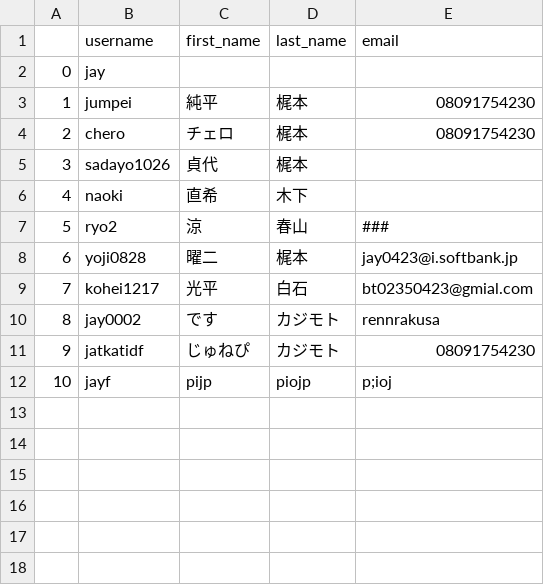
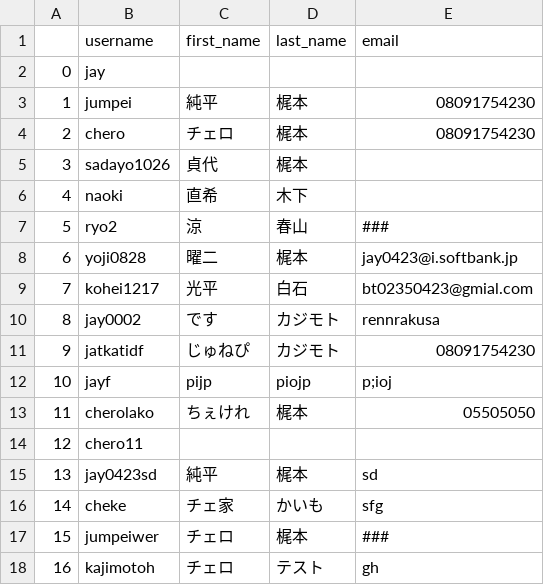
Before and after one commit to jay0423/yogaproject, a CSV file: static/users.csv, drawn as a sheet; the diff names each change by its address in the sheet, - before the commit and + after, or states it on an @@ line.

```diff
--- a/static/users.csv
+++ b/static/users.csv
+row 13: 11 | cherolako | ちぇけれ | 梶本 | 05505050
+row 14: 12 | chero11
+row 15: 13 | jay0423sd | 純平 | 梶本 | sd
+row 16: 14 | cheke | チェ家 | かいも | sfg
+row 17: 15 | jumpeiwer | チェロ | 梶本 | ###
+row 18: 16 | kajimotoh | チェロ | テスト | gh
```
Also changed, not shown: 5 other files.
